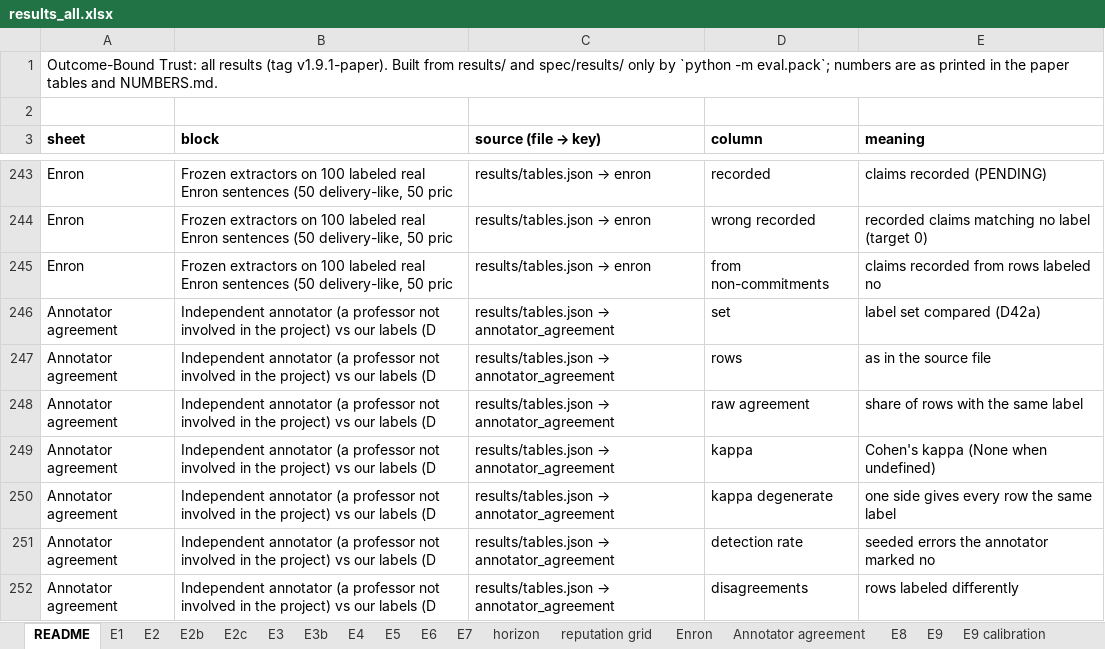
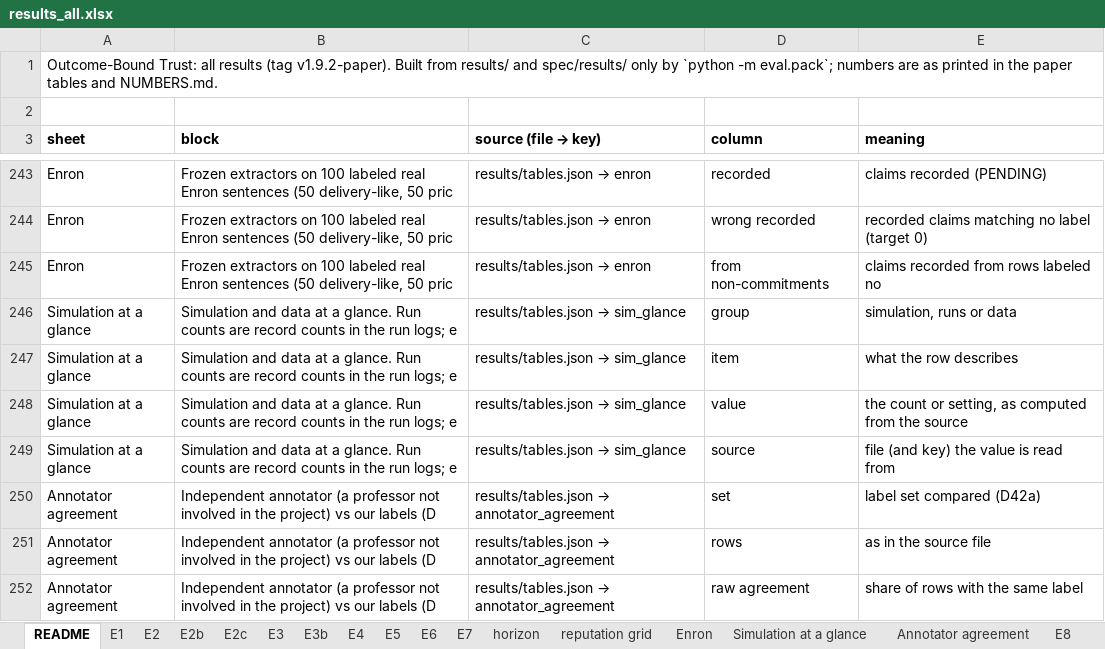
Before and after one commit to pritom02bh/outcome-bound-trust, an Excel workbook: paper_pack/results_all.xlsx, sheet README, drawn as a sheet; only a part is shown, gaps mark what is left out; the shorter side is filled out with more unchanged rows; values as stored, in another font and other column widths than the file's, no borders; the diff names each change by its address in the sheet, - before the commit and + after, or states it on an @@ line.

Commit message:
v1.9.2-paper (D46a): walkthrough rebuilt on a run where the gate blocks the lie (no LLM-buyer run does; E1 scripted default, seed 1), E2 run kept as appendix; round-loop figure; simulation-and-data-at-a-glance table; every prior number identical to v1.9.1-paper (one declared source rename)

```diff
--- a/paper_pack/results_all.xlsx (sheet README)
+++ b/paper_pack/results_all.xlsx (sheet README)
+sheet tab: Simulation at a glance
-A1 (sheet): …results (tag v1.9.1-paper). Built from…
+A1 (sheet): …results (tag v1.9.2-paper). Built from…
+row 246: Simulation at a glance | Simulation and data at a glance. Run counts are record counts in the run logs; e | results/tables.json → sim_glance | group | simulation, runs or data
+row 247: Simulation at a glance | Simulation and data at a glance. Run counts are record counts in the run logs; e | results/tables.json → sim_glance | item | what the row describes
+row 248: Simulation at a glance | Simulation and data at a glance. Run counts are record counts in the run logs; e | results/tables.json → sim_glance | value | the count or setting, as computed from the source
+row 249: Simulation at a glance | Simulation and data at a glance. Run counts are record counts in the run logs; e | results/tables.json → sim_glance | source | file (and key) the value is read from
```
Also changed, not shown: 38 other files.
